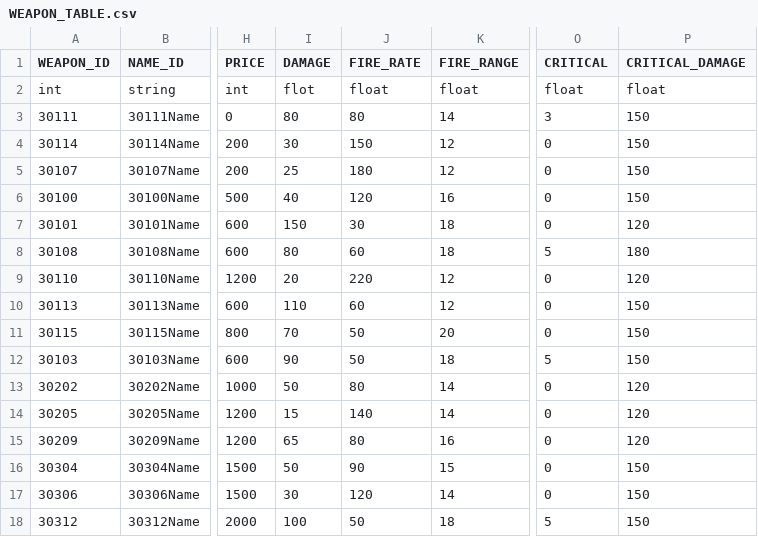
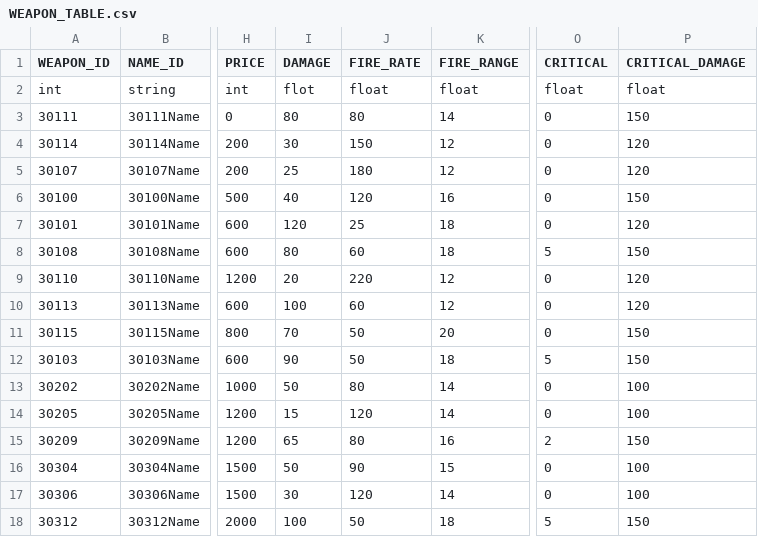
Before and after one commit to rlawlgns3433/CosmosGuardian, a CSV file: Assets/Resources/DataTables/WEAPON_TABLE.csv, drawn as a sheet; only a part is shown, gaps mark what is left out; the diff names each change by its address in the sheet, - before the commit and + after, or states it on an @@ line.

```diff
--- a/Assets/Resources/DataTables/WEAPON_TABLE.csv
+++ b/Assets/Resources/DataTables/WEAPON_TABLE.csv
-O3 (CRITICAL): 3
+O3 (CRITICAL): 0
-P4:P5 (CRITICAL_DAMAGE): 150
+P4:P5 (CRITICAL_DAMAGE): 120
-I7 (DAMAGE): 150
+I7 (DAMAGE): 120
-J7 (FIRE_RATE): 30
+J7 (FIRE_RATE): 25
-P8 (CRITICAL_DAMAGE): 180
+P8 (CRITICAL_DAMAGE): 150
-I10 (DAMAGE): 110
+I10 (DAMAGE): 100
-P10 (CRITICAL_DAMAGE): 150
+P10 (CRITICAL_DAMAGE): 120
-P13:P14 (CRITICAL_DAMAGE): 120
+P13:P14 (CRITICAL_DAMAGE): 100
-J14 (FIRE_RATE): 140
+J14 (FIRE_RATE): 120
-O15 (CRITICAL): 0
+O15 (CRITICAL): 2
-P15 (CRITICAL_DAMAGE): 120
+P15 (CRITICAL_DAMAGE): 150
-P16:P17 (CRITICAL_DAMAGE): 150
+P16:P17 (CRITICAL_DAMAGE): 100
```
Also changed, not shown: Assets/Resources/DataTables/CHARACTER_TABLE.csv.
